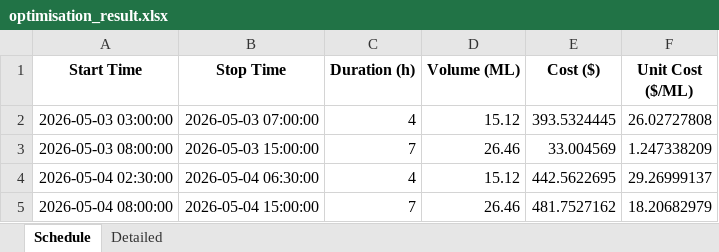
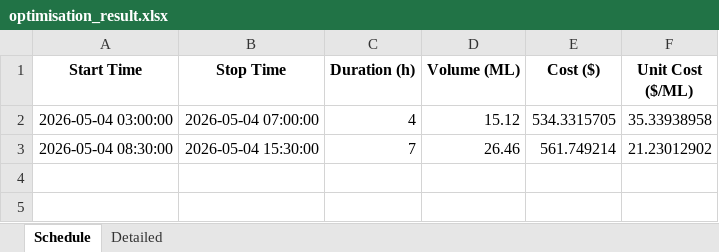
Before and after one commit to bwyLLAP/pump-optimisation-for-SHW, an Excel workbook: data/latest/optimisation_result.xlsx, sheet Schedule, drawn as a sheet; values as stored, in another font and other column widths than the file's, no borders; the diff names each change by its address in the sheet, - before the commit and + after, or states it on an @@ line.

```diff
--- a/data/latest/optimisation_result.xlsx (sheet Schedule)
+++ b/data/latest/optimisation_result.xlsx (sheet Schedule)
-A2 (Start Time): 2026-05-03 03:00:00
+A2 (Start Time): 2026-05-04 03:00:00
-B2 (Stop Time): 2026-05-03 07:00:00
+B2 (Stop Time): 2026-05-04 07:00:00
-E2 (Cost ($)): 393.5324445
+E2 (Cost ($)): 534.3315705
-F2 (Unit Cost ($/ML)): 26.02727808
+F2 (Unit Cost ($/ML)): 35.33938958
-A3 (Start Time): 2026-05-03 08:00:00
+A3 (Start Time): 2026-05-04 08:30:00
-B3 (Stop Time): 2026-05-03 15:00:00
+B3 (Stop Time): 2026-05-04 15:30:00
-E3 (Cost ($)): 33.004569
+E3 (Cost ($)): 561.749214
-F3 (Unit Cost ($/ML)): 1.247338209
+F3 (Unit Cost ($/ML)): 21.23012902
-row 4: 2026-05-04 02:30:00 | 2026-05-04 06:30:00 | 4 | 15.12 | 442.5622695 | 29.26999137
-row 5: 2026-05-04 08:00:00 | 2026-05-04 15:00:00 | 7 | 26.46 | 481.7527162 | 18.20682979
```
Also changed, not shown: sheet Detailed, 4 other files.
